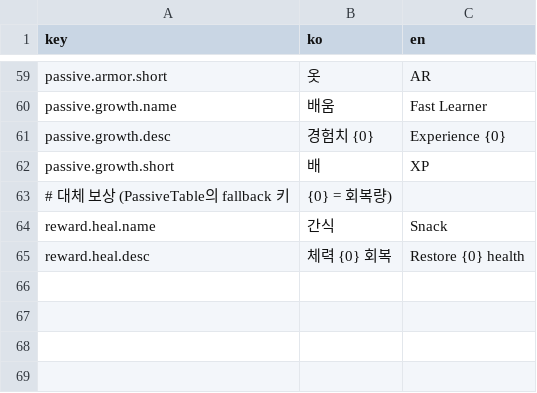
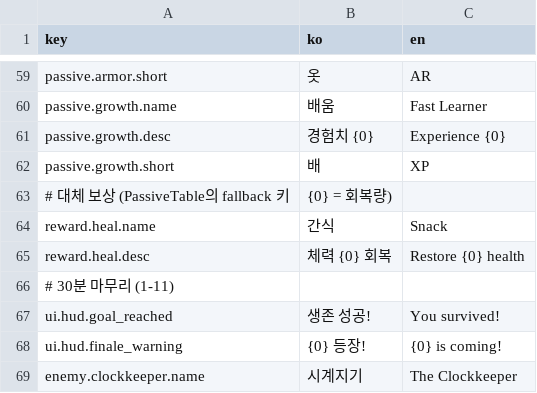
Before and after one commit to Shaun1667/MyongMyong, a CSV file: MyongMyong/Assets/_Game/Text/strings.csv, drawn as a sheet; only a part is shown, gaps mark what is left out; the diff names each change by its address in the sheet, - before the commit and + after, or states it on an @@ line.

```diff
--- a/MyongMyong/Assets/_Game/Text/strings.csv
+++ b/MyongMyong/Assets/_Game/Text/strings.csv
+row 66: # 30분 마무리 (1-11)
+row 67: ui.hud.goal_reached | 생존 성공! | You survived!
+row 68: ui.hud.finale_warning | {0} 등장! | {0} is coming!
+row 69: enemy.clockkeeper.name | 시계지기 | The Clockkeeper
```
Also changed, not shown: 28 other files.
